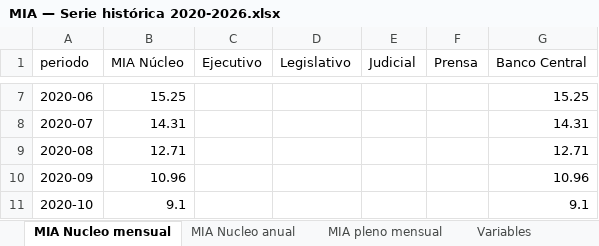
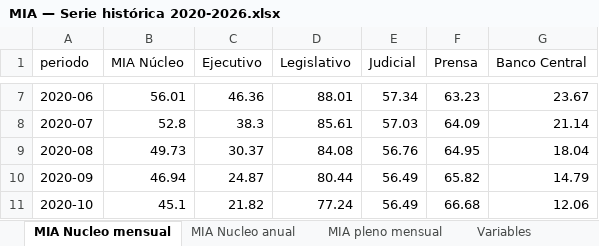
Before and after one commit to Politicas-Publicas-LyP/Monitor-Institucional-Argentino, an Excel workbook: Documentos/MIA — Serie histórica 2020-2026.xlsx, sheet MIA Nucleo mensual, drawn as a sheet; only a part is shown, gaps mark what is left out; values as stored, in another font and other column widths than the file's, no borders; the diff covers the shown part only; the diff names each change by its address in the sheet, - before the commit and + after, or states it on an @@ line.

```diff
--- a/Documentos/MIA — Serie histórica 2020-2026.xlsx (sheet MIA Nucleo mensual)
+++ b/Documentos/MIA — Serie histórica 2020-2026.xlsx (sheet MIA Nucleo mensual)
-B7 (MIA Núcleo): 15.25
+B7 (MIA Núcleo): 56.01
-C7 (Ejecutivo): (empty)
+C7 (Ejecutivo): 46.36
-D7 (Legislativo): (empty)
+D7 (Legislativo): 88.01
-E7 (Judicial): (empty)
+E7 (Judicial): 57.34
-F7 (Prensa): (empty)
+F7 (Prensa): 63.23
-G7 (Banco Central): 15.25
+G7 (Banco Central): 23.67
-B8 (MIA Núcleo): 14.31
+B8 (MIA Núcleo): 52.8
-C8 (Ejecutivo): (empty)
+C8 (Ejecutivo): 38.3
-D8 (Legislativo): (empty)
+D8 (Legislativo): 85.61
-E8 (Judicial): (empty)
+E8 (Judicial): 57.03
-F8 (Prensa): (empty)
+F8 (Prensa): 64.09
-G8 (Banco Central): 14.31
+G8 (Banco Central): 21.14
-B9 (MIA Núcleo): 12.71
+B9 (MIA Núcleo): 49.73
-C9 (Ejecutivo): (empty)
+C9 (Ejecutivo): 30.37
-D9 (Legislativo): (empty)
+D9 (Legislativo): 84.08
-E9 (Judicial): (empty)
+E9 (Judicial): 56.76
-F9 (Prensa): (empty)
+F9 (Prensa): 64.95
-G9 (Banco Central): 12.71
+G9 (Banco Central): 18.04
-B10 (MIA Núcleo): 10.96
+B10 (MIA Núcleo): 46.94
-C10 (Ejecutivo): (empty)
+C10 (Ejecutivo): 24.87
-D10 (Legislativo): (empty)
+D10 (Legislativo): 80.44
-E10:E11 (Judicial): (empty)
+E10:E11 (Judicial): 56.49
-F10 (Prensa): (empty)
+F10 (Prensa): 65.82
-G10 (Banco Central): 10.96
+G10 (Banco Central): 14.79
-B11 (MIA Núcleo): 9.1
+B11 (MIA Núcleo): 45.1
-C11 (Ejecutivo): (empty)
+C11 (Ejecutivo): 21.82
-D11 (Legislativo): (empty)
+D11 (Legislativo): 77.24
-F11 (Prensa): (empty)
+F11 (Prensa): 66.68
-G11 (Banco Central): 9.1
+G11 (Banco Central): 12.06
```
Also changed, not shown: 1 added row and 343 edited cells elsewhere in this sheet, sheet MIA Nucleo anual, 8 other files.
